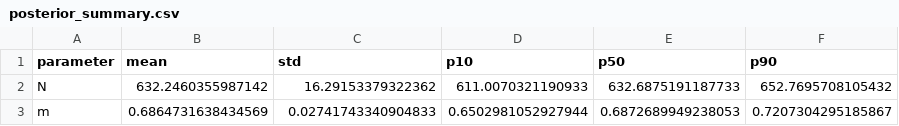
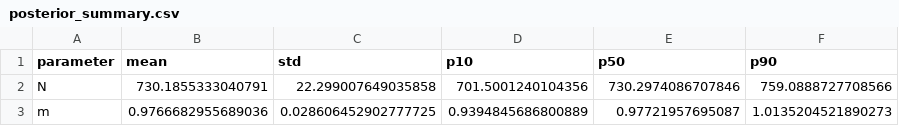
Before and after one commit to 0xH3lium/pmb, a CSV file: outputs/posterior_summary.csv, drawn as a sheet.

Commit message:
Enhance Material Balance Model with Water Drive Support
- Updated posterior summary statistics in `posterior_summary.csv`.
- Modified trace plot image in `trace_plots.png`.
- Introduced `WaterDriveModel` class in `forward_model.py` to represent water-drive support.
- Integrated `WaterDriveModel` into `MaterialBalanceModel` to account for water-drive effects on pressure predictions.
- Updated pipeline in `run_pipeline.py` to utilize the new water drive model with specified parameters.
- Adjusted synthetic dataset generation in `synthetic.py` to include water drive strength as a parameter.

```diff
--- a/outputs/posterior_summary.csv
+++ b/outputs/posterior_summary.csv
@@ -1,3 +1,3 @@
 parameter,mean,std,p10,p50,p90
-N,632.2460355987142,16.29153379322362,611.0070321190933,632.6875191187733,652.7695708105432
-m,0.6864731638434569,0.02741743340904833,0.6502981052927944,0.6872689949238053,0.7207304295185867
+N,730.1855333040791,22.299007649035858,701.5001240104356,730.2974086707846,759.0888727708566
+m,0.9766682955689036,0.028606452902777725,0.9394845686800889,0.97721957695087,1.0135204521890273
```
Also changed, not shown: outputs/posterior_samples.csv, 8 other files.
